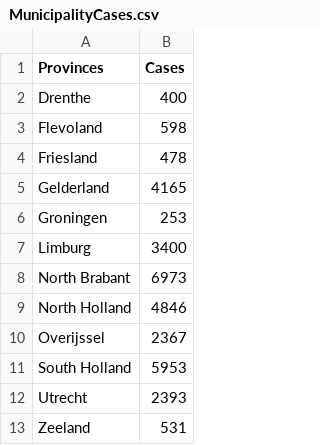
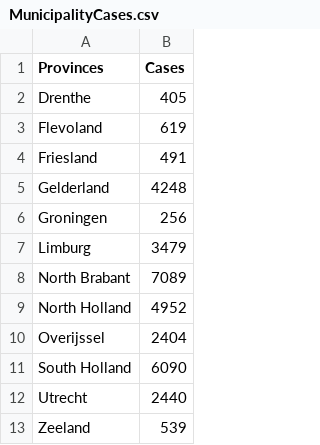
Before and after one commit to CoronaNewsHub/CoronaApp, a CSV file: www/MunicipalityCases.csv, drawn as a sheet.

```diff
--- a/www/MunicipalityCases.csv
+++ b/www/MunicipalityCases.csv
@@ -1,13 +1,13 @@
 "Provinces","Cases"
-"Drenthe",400
-"Flevoland",598
-"Friesland",478
-"Gelderland",4165
-"Groningen",253
-"Limburg",3400
-"North Brabant",6973
-"North Holland",4846
-"Overijssel",2367
-"South Holland",5953
-"Utrecht",2393
-"Zeeland",531
+"Drenthe",405
+"Flevoland",619
+"Friesland",491
+"Gelderland",4248
+"Groningen",256
+"Limburg",3479
+"North Brabant",7089
+"North Holland",4952
+"Overijssel",2404
+"South Holland",6090
+"Utrecht",2440
+"Zeeland",539
```
Also changed, not shown: www/cases.csv, www/new_cases.csv, 1 other file.
